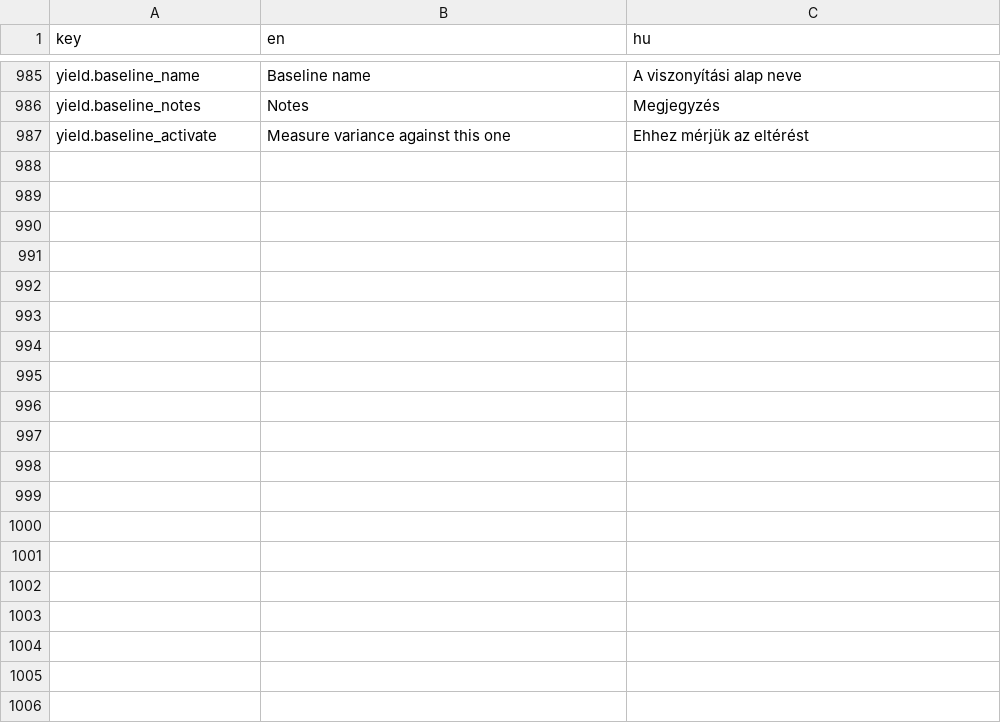
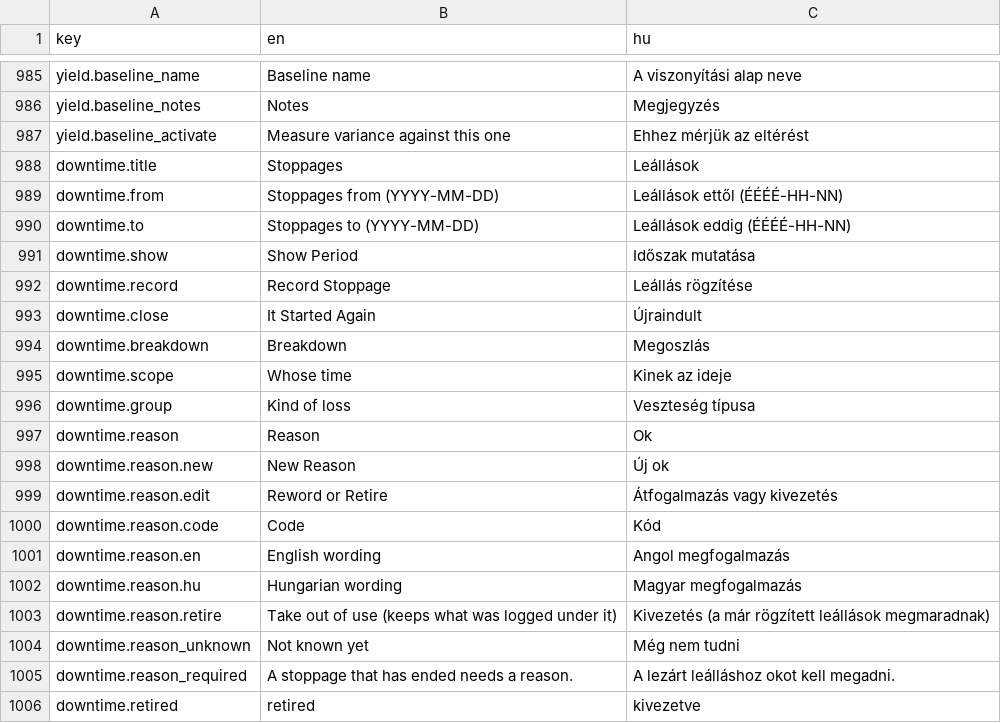
Before and after one commit to attilaczudor/due-prog-03, a CSV file: src/main/resources/i18n/translations.csv, drawn as a sheet; only a part is shown, gaps mark what is left out; the diff covers the shown part only.

```diff
--- a/src/main/resources/i18n/translations.csv
+++ b/src/main/resources/i18n/translations.csv
@@ -987 +987,20 @@ yield.baseline_notes,Notes,Megjegyzés
 yield.baseline_activate,Measure variance against this one,Ehhez mérjük az eltérést
+downtime.title,Stoppages,Leállások
+downtime.from,Stoppages from (YYYY-MM-DD),Leállások ettől (ÉÉÉÉ-HH-NN)
+downtime.to,Stoppages to (YYYY-MM-DD),Leállások eddig (ÉÉÉÉ-HH-NN)
+downtime.show,Show Period,Időszak mutatása
+downtime.record,Record Stoppage,Leállás rögzítése
+downtime.close,It Started Again,Újraindult
+downtime.breakdown,Breakdown,Megoszlás
+downtime.scope,Whose time,Kinek az ideje
+downtime.group,Kind of loss,Veszteség típusa
+downtime.reason,Reason,Ok
+downtime.reason.new,New Reason,Új ok
+downtime.reason.edit,Reword or Retire,Átfogalmazás vagy kivezetés
+downtime.reason.code,Code,Kód
+downtime.reason.en,English wording,Angol megfogalmazás
+downtime.reason.hu,Hungarian wording,Magyar megfogalmazás
+downtime.reason.retire,Take out of use (keeps what was logged under it),Kivezetés (a már rögzített leállások megmaradnak)
+downtime.reason_unknown,Not known yet,Még nem tudni
+downtime.reason_required,A stoppage that has ended needs a reason.,A lezárt leálláshoz okot kell megadni.
+downtime.retired,retired,kivezetve
```
Also changed, not shown: 32 added rows elsewhere in this file, 19 other files.
